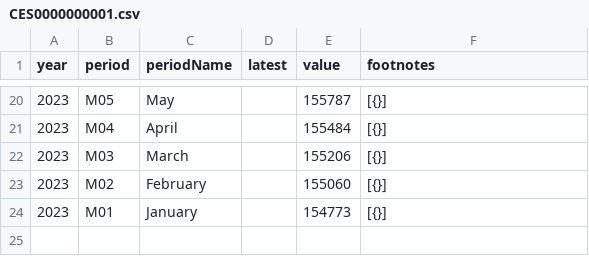
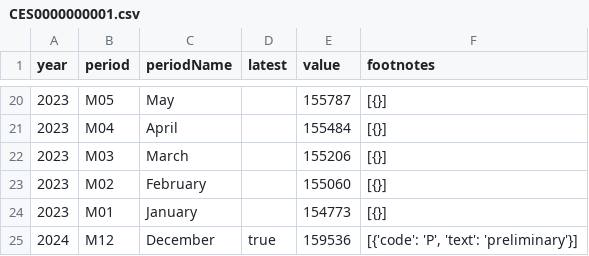
Before and after one commit to NileshPurnekar/streamlit_labor_census_dashboard, a CSV file: myfiles/CES0000000001.csv, drawn as a sheet; only a part is shown, gaps mark what is left out; the diff names each change by its address in the sheet, - before the commit and + after, or states it on an @@ line.

```diff
--- a/myfiles/CES0000000001.csv
+++ b/myfiles/CES0000000001.csv
+row 25: 2024 | M12 | December | true | 159536 | [{'code': 'P', 'text': 'preliminary'}]
```
Also changed, not shown: myfiles/LNS14000000.csv.
